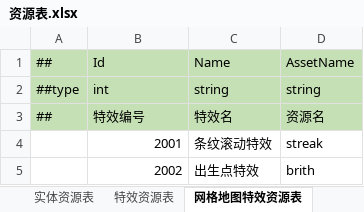
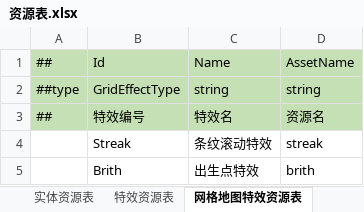
Before and after one commit to cnImpulse/AGame, an Excel workbook: 导表工具/Excels/资源表.xlsx, sheet 网格地图特效资源表, drawn as a sheet; values as stored, in another font and other column widths than the file's, no borders; the diff names each change by its address in the sheet, - before the commit and + after, or states it on an @@ line.

```diff
--- a/导表工具/Excels/资源表.xlsx (sheet 网格地图特效资源表)
+++ b/导表工具/Excels/资源表.xlsx (sheet 网格地图特效资源表)
-B2: int
+B2: GridEffectType
-B4: 2001
+B4: Streak
-B5: 2002
+B5: Brith
```
Also changed, not shown: sheet 界面资源表, sheet 实体资源表, sheet 特效资源表, 导表工具/Excels/__enums__.xlsx, 44 other files.
